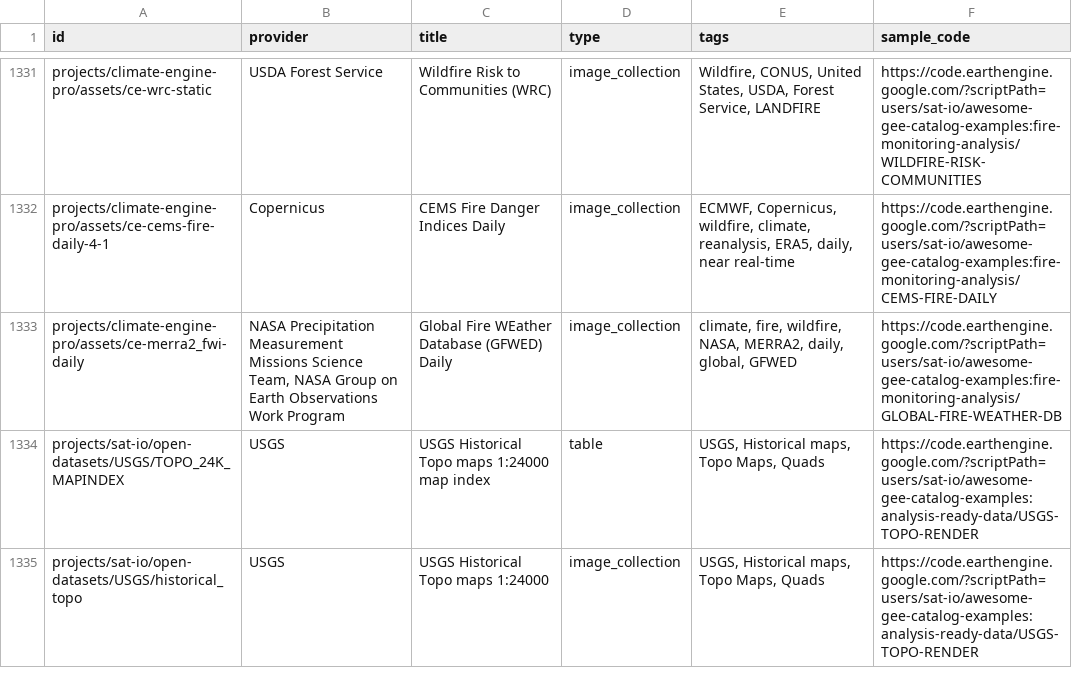
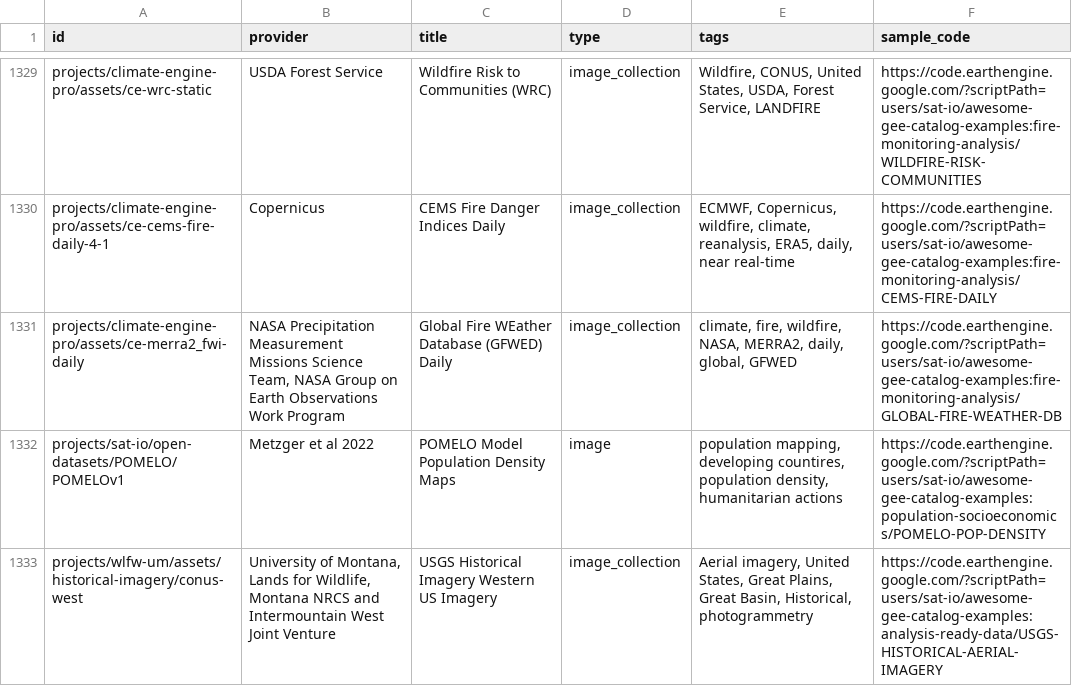
Before and after one commit to samapriya/awesome-gee-community-datasets, a CSV file: community_datasets.csv, drawn as a sheet; only a part is shown, gaps mark what is left out; the shorter side is filled out with more unchanged rows; the diff covers the shown part only.

```diff
--- a/community_datasets.csv
+++ b/community_datasets.csv
@@ -1333 +1331,3 @@ projects/climate-engine-pro/assets/ce-cems-fire-daily-4-1,Copernicus,CEMS Fire D
 projects/climate-engine-pro/assets/ce-merra2_fwi-daily,"NASA Precipitation Measurement Missions Science Team, NASA Group on Earth Observations Work Program",Global Fire WEather Database (GFWED) Daily,image_collection,"climate, fire, wildfire, NASA, MERRA2, daily, global, GFWED",https://code.earthengine.google.com/?scriptPath=users/sat-io/awesome-gee-catalog-examples:fire-monitoring-analysis/GLOBAL-FIRE-WEATHER-DB
+projects/sat-io/open-datasets/POMELO/POMELOv1,Metzger et al 2022,POMELO Model Population Density Maps,image,"population mapping, developing countires, population density, humanitarian actions",https://code.earthengine.google.com/?scriptPath=users/sat-io/awesome-gee-catalog-examples:population-socioeconomics/POMELO-POP-DENSITY
+projects/wlfw-um/assets/historical-imagery/conus-west,"University of Montana, Lands for Wildlife, Montana NRCS and Intermountain West Joint Venture",USGS Historical Imagery Western US Imagery,image_collection,"Aerial imagery, United States, Great Plains, Great Basin, Historical, photogrammetry",https://code.earthengine.google.com/?scriptPath=users/sat-io/awesome-gee-catalog-examples:analysis-ready-data/USGS-HISTORICAL-AERIAL-IMAGERY
```
Also changed, not shown: 2 added rows, 2 removed rows and 2 edited cells elsewhere in this file.
